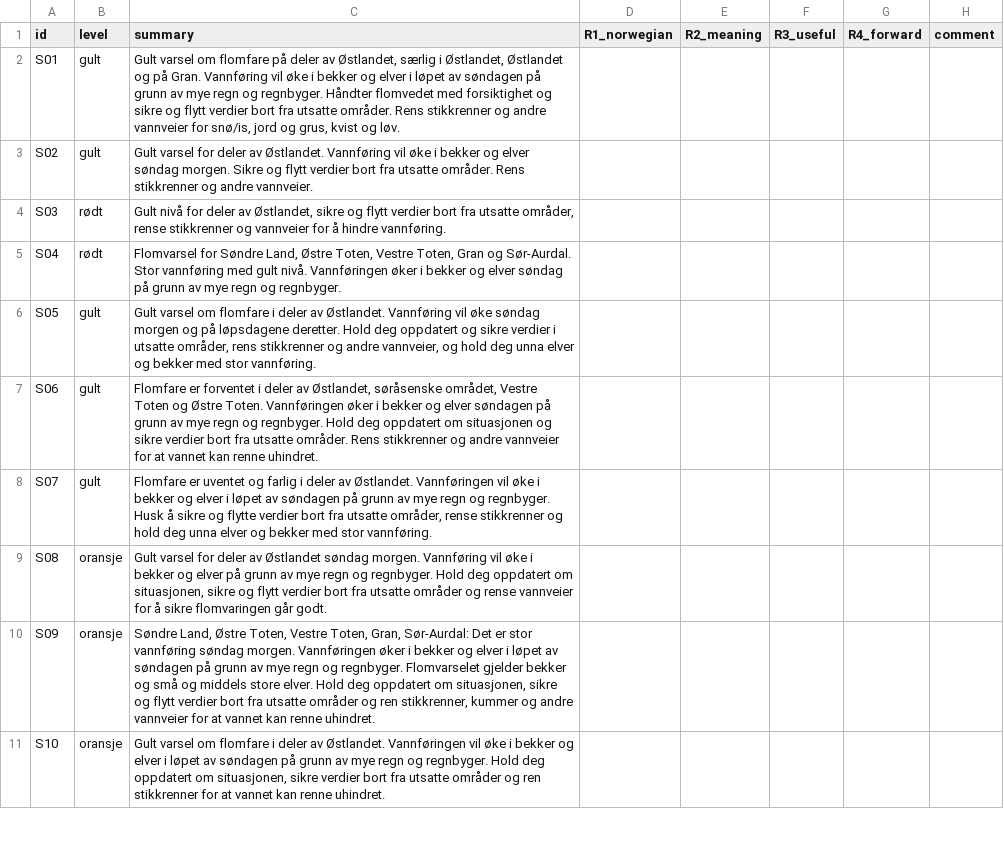
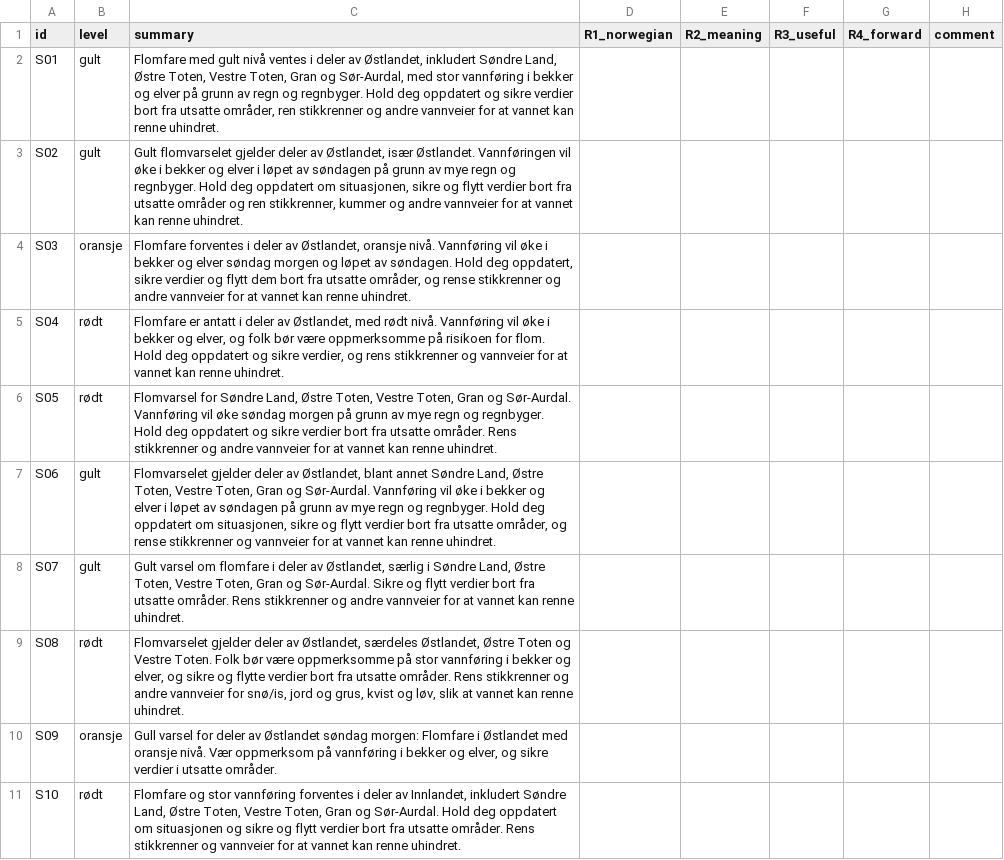
Before and after one commit to zetsukko/weather-demo-live, a CSV file: eval/human_rating/rating_adne.csv, drawn as a sheet; only a part is shown; the diff covers the shown part only.

Commit message:
Fix self-contradicting orange/red cases: set_level() also replaces the colour word; recollect 20 summaries

```diff
--- a/eval/human_rating/rating_adne.csv
+++ b/eval/human_rating/rating_adne.csv
@@ -1,11 +1,11 @@
 id;level;summary;R1_norwegian;R2_meaning;R3_useful;R4_forward;comment
-S01;gult;Gult varsel om flomfare på deler av Østlandet, særlig i Østlandet, Østlandet og på Gran. Vannføring vil øke i bekker og elver i løpet av søndagen på grunn av mye regn og regnbyger. Håndter flomvedet med forsiktighet og sikre og flytt verdier bort fra utsatte områder. Rens stikkrenner og andre vannveier for snø/is, jord og grus, kvist og løv.;;;;;
-S02;gult;Gult varsel for deler av Østlandet. Vannføring vil øke i bekker og elver søndag morgen. Sikre og flytt verdier bort fra utsatte områder. Rens stikkrenner og andre vannveier.;;;;;
-S03;rødt;Gult nivå for deler av Østlandet, sikre og flytt verdier bort fra utsatte områder, rense stikkrenner og vannveier for å hindre vannføring.;;;;;
-S04;rødt;Flomvarsel for Søndre Land, Østre Toten, Vestre Toten, Gran og Sør-Aurdal. Stor vannføring med gult nivå. Vannføringen øker i bekker og elver søndag på grunn av mye regn og regnbyger.;;;;;
-S05;gult;Gult varsel om flomfare i deler av Østlandet. Vannføring vil øke søndag morgen og på løpsdagene deretter. Hold deg oppdatert og sikre verdier i utsatte områder, rens stikkrenner og andre vannveier, og hold deg unna elver og bekker med stor vannføring.;;;;;
-S06;gult;Flomfare er forventet i deler av Østlandet, søråsenske området, Vestre Toten og Østre Toten. Vannføringen øker i bekker og elver søndagen på grunn av mye regn og regnbyger. Hold deg oppdatert om situasjonen og sikre verdier bort fra utsatte områder. Rens stikkrenner og andre vannveier for at vannet kan renne uhindret.;;;;;
-S07;gult;Flomfare er uventet og farlig i deler av Østlandet. Vannføringen vil øke i bekker og elver i løpet av søndagen på grunn av mye regn og regnbyger. Husk å sikre og flytte verdier bort fra utsatte områder, rense stikkrenner og hold deg unna elver og bekker med stor vannføring.;;;;;
-S08;oransje;Gult varsel for deler av Østlandet søndag morgen. Vannføring vil øke i bekker og elver på grunn av mye regn og regnbyger. Hold deg oppdatert om situasjonen, sikre og flytt verdier bort fra utsatte områder og rense vannveier for å sikre flomvaringen går godt.;;;;;
-S09;oransje;Søndre Land, Østre Toten, Vestre Toten, Gran, Sør-Aurdal: Det er stor vannføring søndag morgen. Vannføringen øker i bekker og elver i løpet av søndagen på grunn av mye regn og regnbyger. Flomvarselet gjelder bekker og små og middels store elver. Hold deg oppdatert om situasjonen, sikre og flytt verdier bort fra utsatte områder og ren stikkrenner, kummer og andre vannveier for at vannet kan renne uhindret.;;;;;
-S10;oransje;Gult varsel om flomfare i deler av Østlandet. Vannføringen vil øke i bekker og elver i løpet av søndagen på grunn av mye regn og regnbyger. Hold deg oppdatert om situasjonen, sikre verdier bort fra utsatte områder og ren stikkrenner for at vannet kan renne uhindret.;;;;;
+S01;gult;Flomfare med gult nivå ventes i deler av Østlandet, inkludert Søndre Land, Østre Toten, Vestre Toten, Gran og Sør-Aurdal, med stor vannføring i bekker og elver på grunn av regn og regnbyger. Hold deg oppdatert og sikre verdier bort fra utsatte områder, ren stikkrenner og andre vannveier for at vannet kan renne uhindret.;;;;;
+S02;gult;Gult flomvarselet gjelder deler av Østlandet, især Østlandet. Vannføringen vil øke i bekker og elver i løpet av søndagen på grunn av mye regn og regnbyger. Hold deg oppdatert om situasjonen, sikre og flytt verdier bort fra utsatte områder og ren stikkrenner, kummer og andre vannveier for at vannet kan renne uhindret.;;;;;
+S03;oransje;Flomfare forventes i deler av Østlandet, oransje nivå. Vannføring vil øke i bekker og elver søndag morgen og løpet av søndagen. Hold deg oppdatert, sikre verdier og flytt dem bort fra utsatte områder, og rense stikkrenner og andre vannveier for at vannet kan renne uhindret.;;;;;
+S04;rødt;Flomfare er antatt i deler av Østlandet, med rødt nivå. Vannføring vil øke i bekker og elver, og folk bør være oppmerksomme på risikoen for flom. Hold deg oppdatert og sikre verdier, og rens stikkrenner og vannveier for at vannet kan renne uhindret.;;;;;
+S05;rødt;Flomvarsel for Søndre Land, Østre Toten, Vestre Toten, Gran og Sør-Aurdal. Vannføring vil øke søndag morgen på grunn av mye regn og regnbyger. Hold deg oppdatert og sikre verdier bort fra utsatte områder. Rens stikkrenner og andre vannveier for at vannet kan renne uhindret.;;;;;
+S06;gult;Flomvarselet gjelder deler av Østlandet, blant annet Søndre Land, Østre Toten, Vestre Toten, Gran og Sør-Aurdal. Vannføring vil øke i bekker og elver i løpet av søndagen på grunn av mye regn og regnbyger. Hold deg oppdatert om situasjonen, sikre og flytt verdier bort fra utsatte områder, og rense stikkrenner og vannveier for at vannet kan renne uhindret.;;;;;
+S07;gult;Gult varsel om flomfare i deler av Østlandet, særlig i Søndre Land, Østre Toten, Vestre Toten, Gran og Sør-Aurdal. Sikre og flytt verdier bort fra utsatte områder. Rens stikkrenner og andre vannveier for at vannet kan renne uhindret.;;;;;
+S08;rødt;Flomvarselet gjelder deler av Østlandet, særdeles Østlandet, Østre Toten og Vestre Toten. Folk bør være oppmerksomme på stor vannføring i bekker og elver, og sikre og flytte verdier bort fra utsatte områder. Rens stikkrenner og andre vannveier for snø/is, jord og grus, kvist og løv, slik at vannet kan renne uhindret.;;;;;
+S09;oransje;Gull varsel for deler av Østlandet søndag morgen: Flomfare i Østlandet med oransje nivå. Vær oppmerksom på vannføring i bekker og elver, og sikre verdier i utsatte områder.;;;;;
+S10;rødt;Flomfare og stor vannføring forventes i deler av Innlandet, inkludert Søndre Land, Østre Toten, Vestre Toten, Gran og Sør-Aurdal. Hold deg oppdatert om situasjonen og sikre og flytt verdier bort fra utsatte områder. Rens stikkrenner og vannveier for at vannet kan renne uhindret.;;;;;
```
Also changed, not shown: 15 edited cells elsewhere in this file, eval/human_rating/rating_kim.csv, 5 other files.
